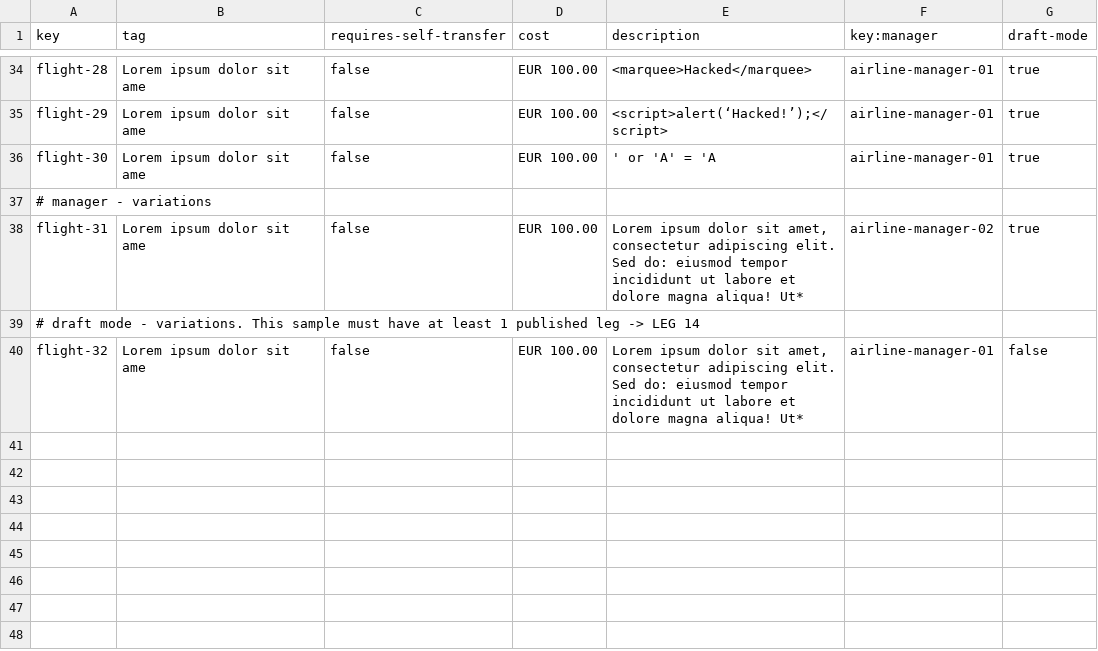
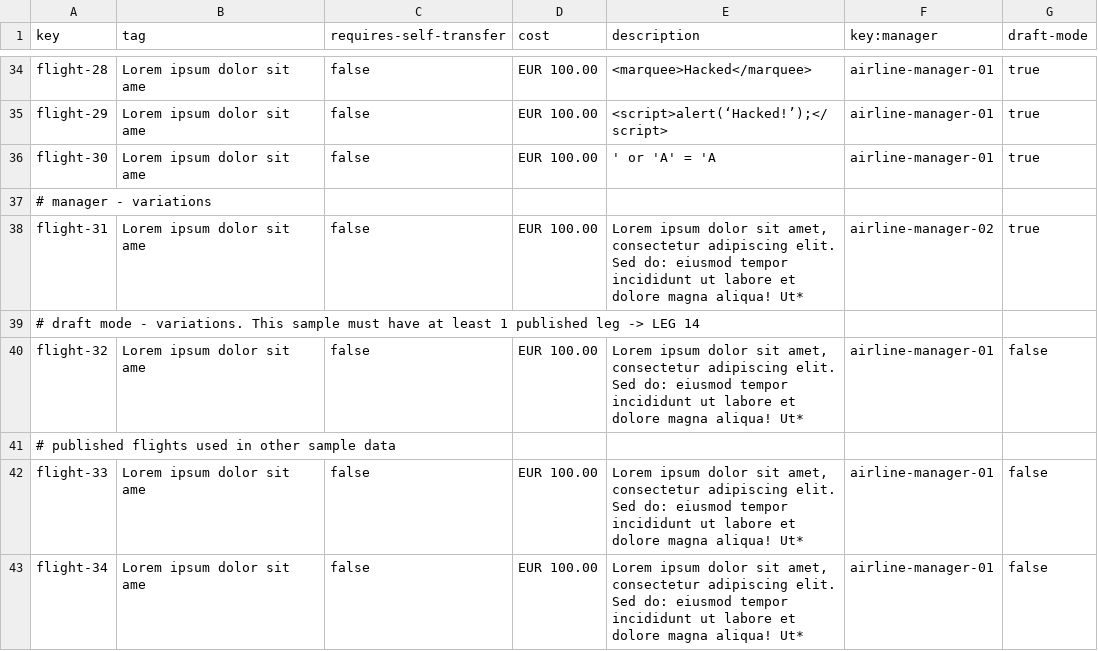
Before and after one commit to mquirosq/Acme-ANS-D04, a CSV file: src/main/resources/WEB-INF/data/sample/flight.csv, drawn as a sheet; only a part is shown, gaps mark what is left out; the diff names each change by its address in the sheet, - before the commit and + after, or states it on an @@ line.

Commit message:
Added two more published flights. #666

```diff
--- a/src/main/resources/WEB-INF/data/sample/flight.csv
+++ b/src/main/resources/WEB-INF/data/sample/flight.csv
+row 41: # published flights used in other sample data
+row 42: flight-33 | Lorem ipsum dolor sit ame | false | EUR 100.00 | Lorem ipsum dolor sit amet, consectetur adipiscing elit. Sed do: eiusmod tempor incididunt ut labore et dolore magna aliqua! Ut* | airline-manager-01 | false
+row 43: flight-34 | Lorem ipsum dolor sit ame | false | EUR 100.00 | Lorem ipsum dolor sit amet, consectetur adipiscing elit. Sed do: eiusmod tempor incididunt ut labore et dolore magna aliqua! Ut* | airline-manager-01 | false
```
Also changed, not shown: src/main/resources/WEB-INF/data/sample/flight-leg.csv.
